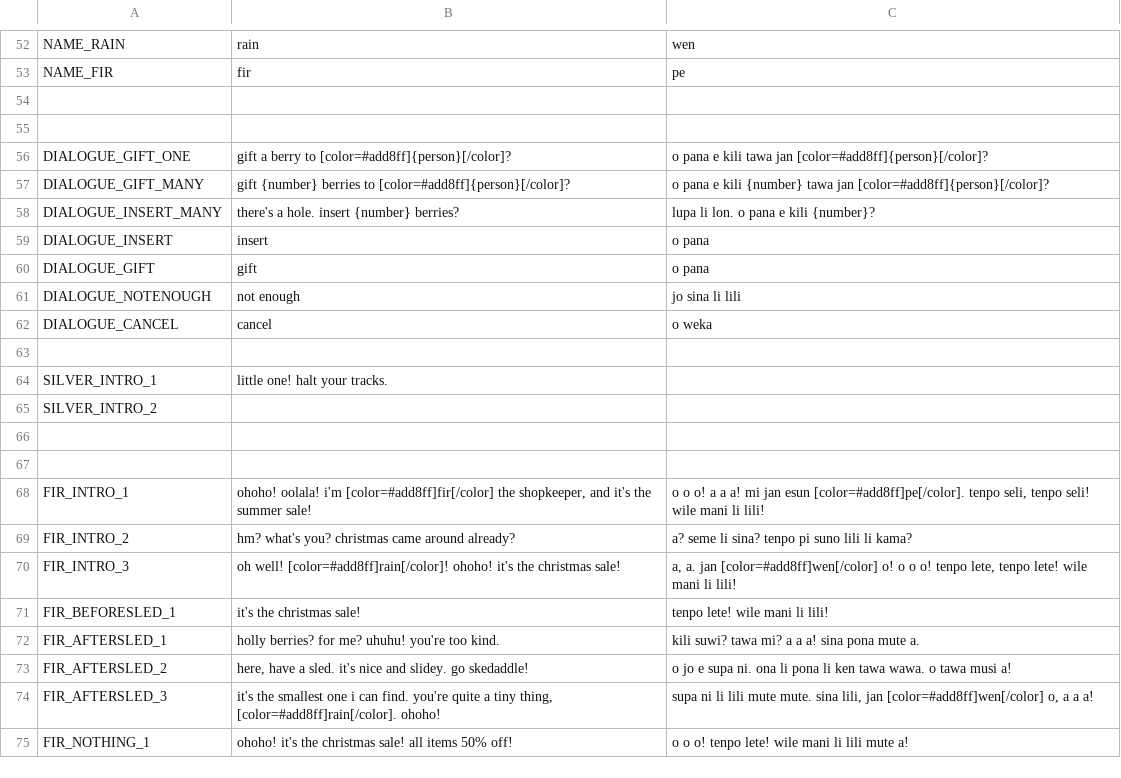
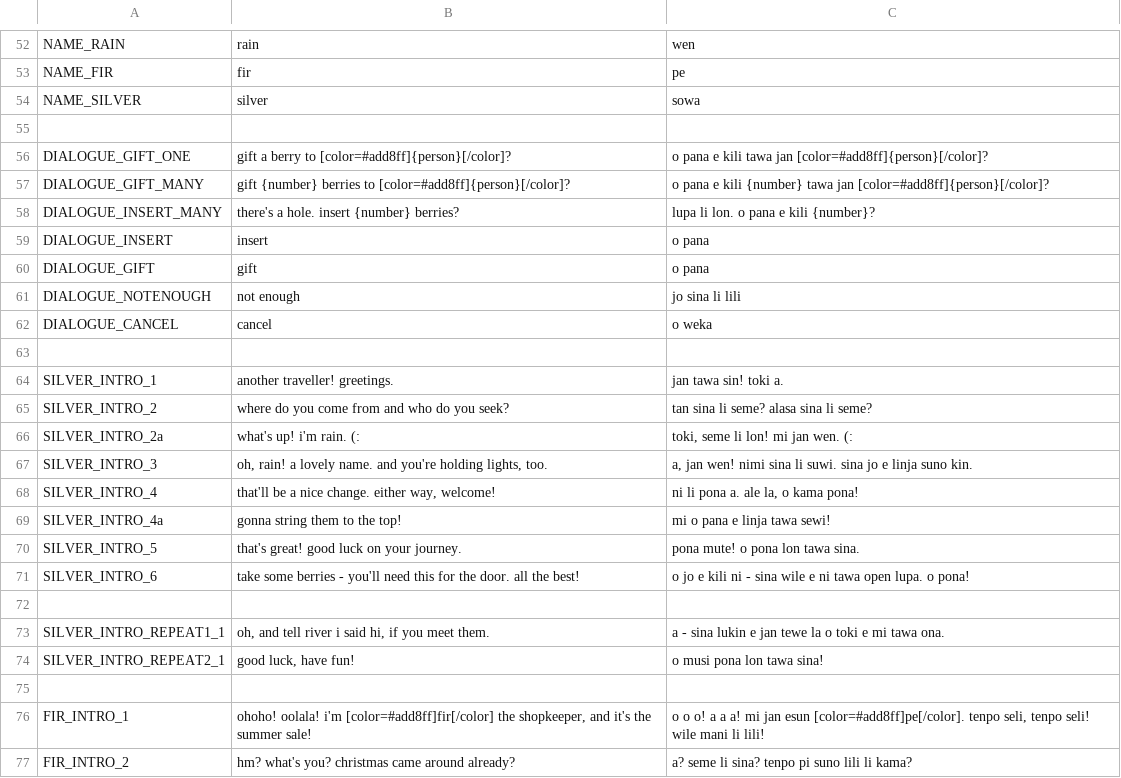
Before and after one commit to bucketfish/christmas-lights, a CSV file: godot/localization/translations - translation.csv, drawn as a sheet; only a part is shown, gaps mark what is left out; the shorter side is filled out with more unchanged rows.

```diff
--- a/godot/localization/translations - translation.csv
+++ b/godot/localization/translations - translation.csv
@@ -53,3 +53,3 @@ NAME_RAIN,rain,wen
 NAME_FIR,fir,pe
-,,
+NAME_SILVER,silver,sowa
 ,,
@@ -63,5 +63,13 @@ DIALOGUE_CANCEL,cancel,o weka
 ,,
-SILVER_INTRO_1,little one! halt your tracks.,
-SILVER_INTRO_2,,
+SILVER_INTRO_1,another traveller! greetings.,jan tawa sin! toki a.
+SILVER_INTRO_2,where do you come from and who do you seek?,tan sina li seme? alasa sina li seme?
+SILVER_INTRO_2a,what's up! i'm rain. (:,"toki, seme li lon! mi jan wen. (:"
+SILVER_INTRO_3,"oh, rain! a lovely name. and you're holding lights, too.","a, jan wen! nimi sina li suwi. sina jo e linja suno kin."
+SILVER_INTRO_4,"that'll be a nice change. either way, welcome!","ni li pona a. ale la, o kama pona!"
+SILVER_INTRO_4a,gonna string them to the top!,mi o pana e linja tawa sewi!
+SILVER_INTRO_5,that's great! good luck on your journey.,pona mute! o pona lon tawa sina.
+SILVER_INTRO_6,take some berries - you'll need this for the door. all the best!,o jo e kili ni - sina wile e ni tawa open lupa. o pona!
 ,,
+SILVER_INTRO_REPEAT1_1,"oh, and tell river i said hi, if you meet them.",a - sina lukin e jan tewe la o toki e mi tawa ona.
+SILVER_INTRO_REPEAT2_1,"good luck, have fun!",o musi pona lon tawa sina!
 ,,
```
Also changed, not shown: 35 other files.
